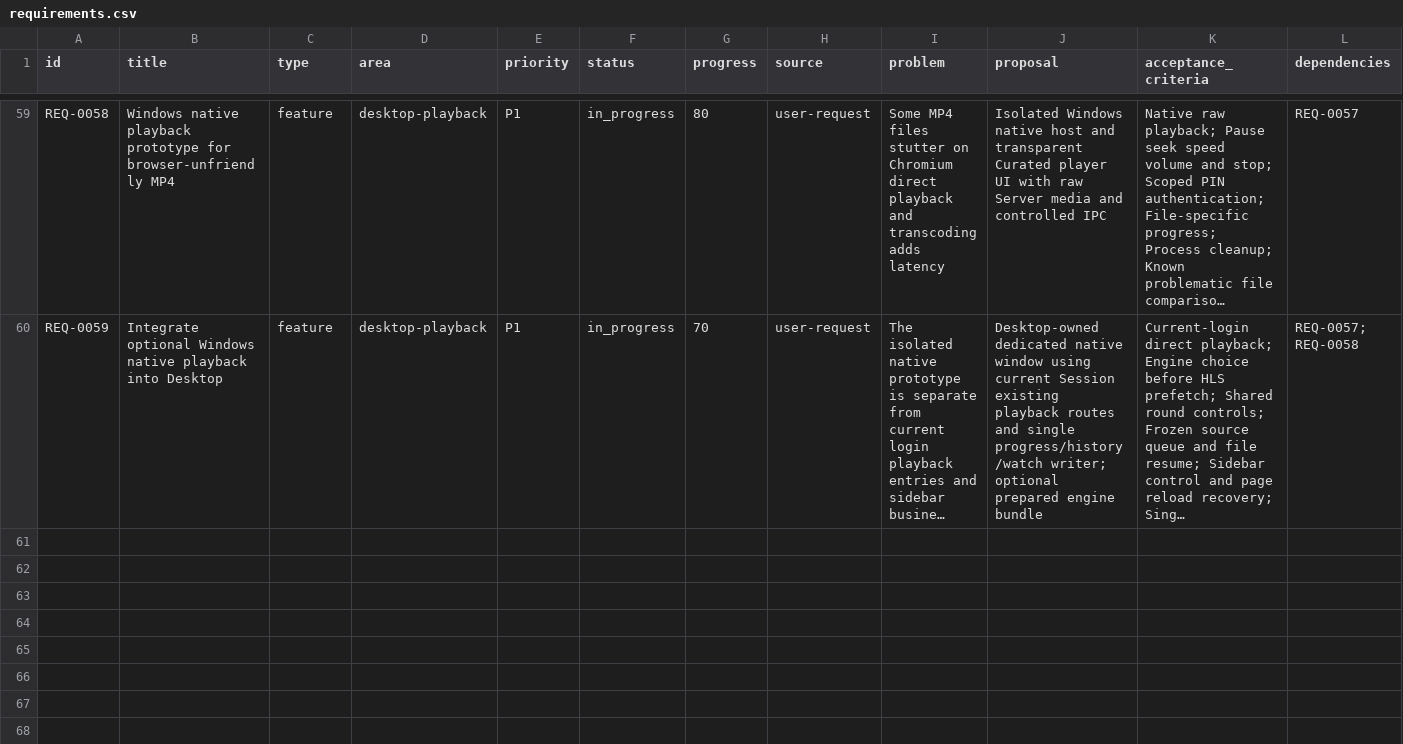
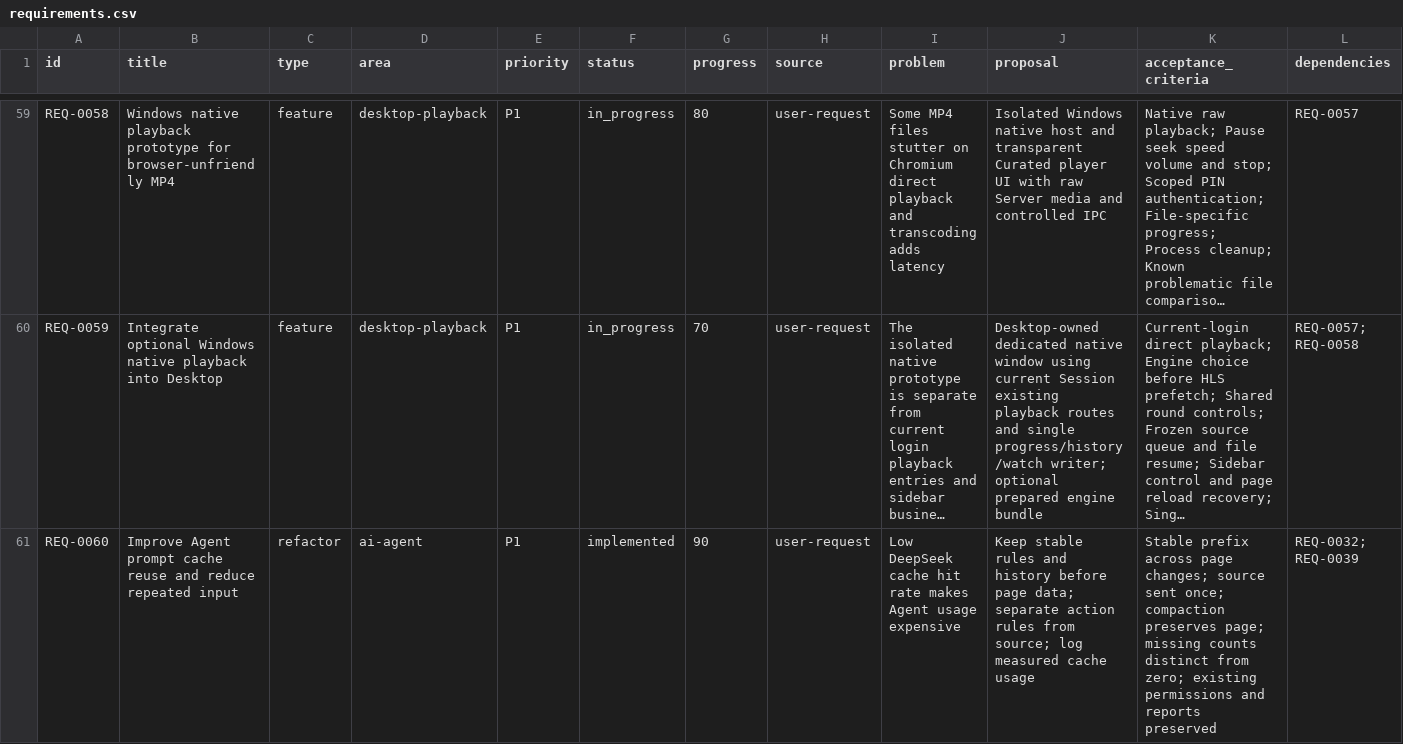
Before and after one commit to yepHiu/Curated, a CSV file: docs/prd/requirements.csv, drawn as a sheet; only a part is shown, gaps mark what is left out; long unchanged cells end in …; rows hold the shown columns only; the diff names each change by its address in the sheet, - before the commit and + after, or states it on an @@ line.

Commit message:
docs(agent): document DeepSeek cache optimization and verification

```diff
--- a/docs/prd/requirements.csv
+++ b/docs/prd/requirements.csv
+row 61: REQ-0060 | Improve Agent prompt cache reuse and reduce repeated input | refactor | ai-agent | P1 | implemented | 90 | user-request | Low DeepSeek cache hit rate makes Agent usage expensive | Keep stable rules and history before page data; separate action rules from source; log measured cache usage | Stable prefix across page changes; source sent once; compaction preserves page; missing counts distinct from zero; existing permissions and reports preserved | REQ-0032; REQ-0039
```
Also changed, not shown: 6 other files.
